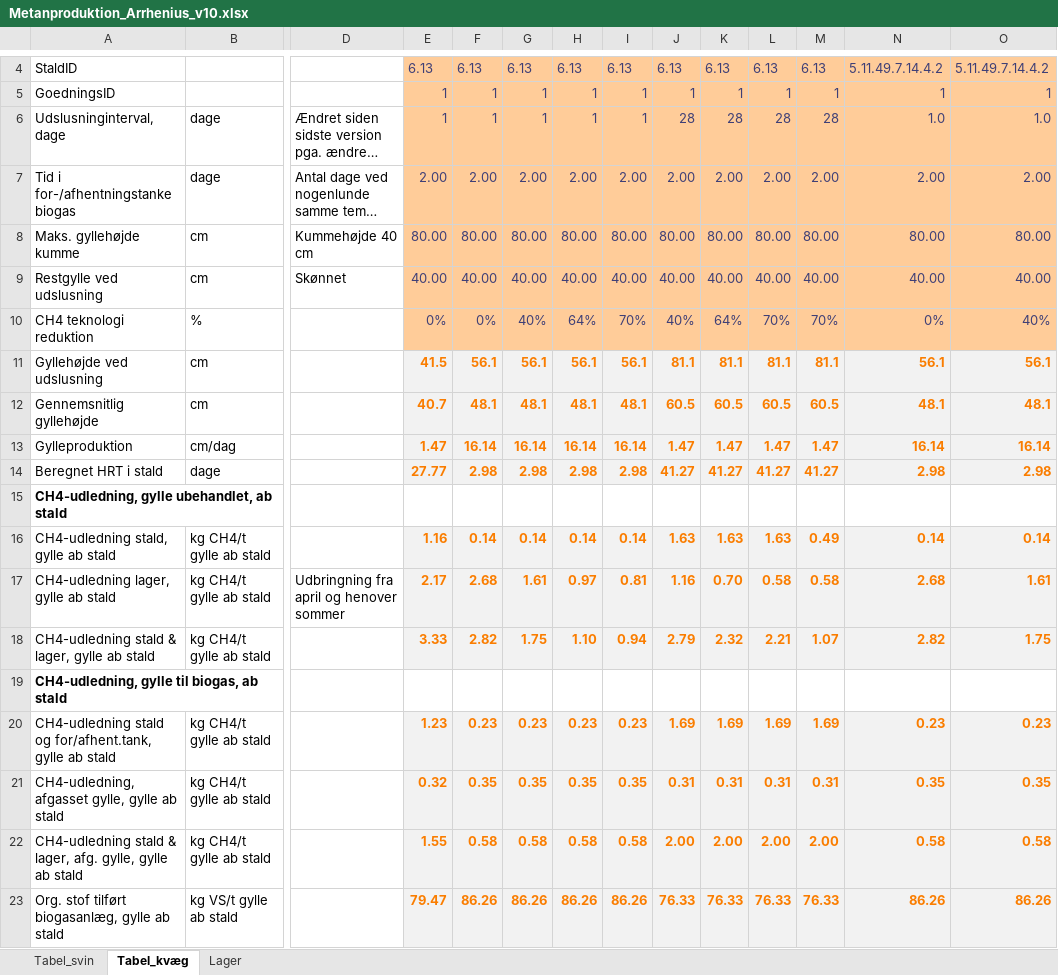
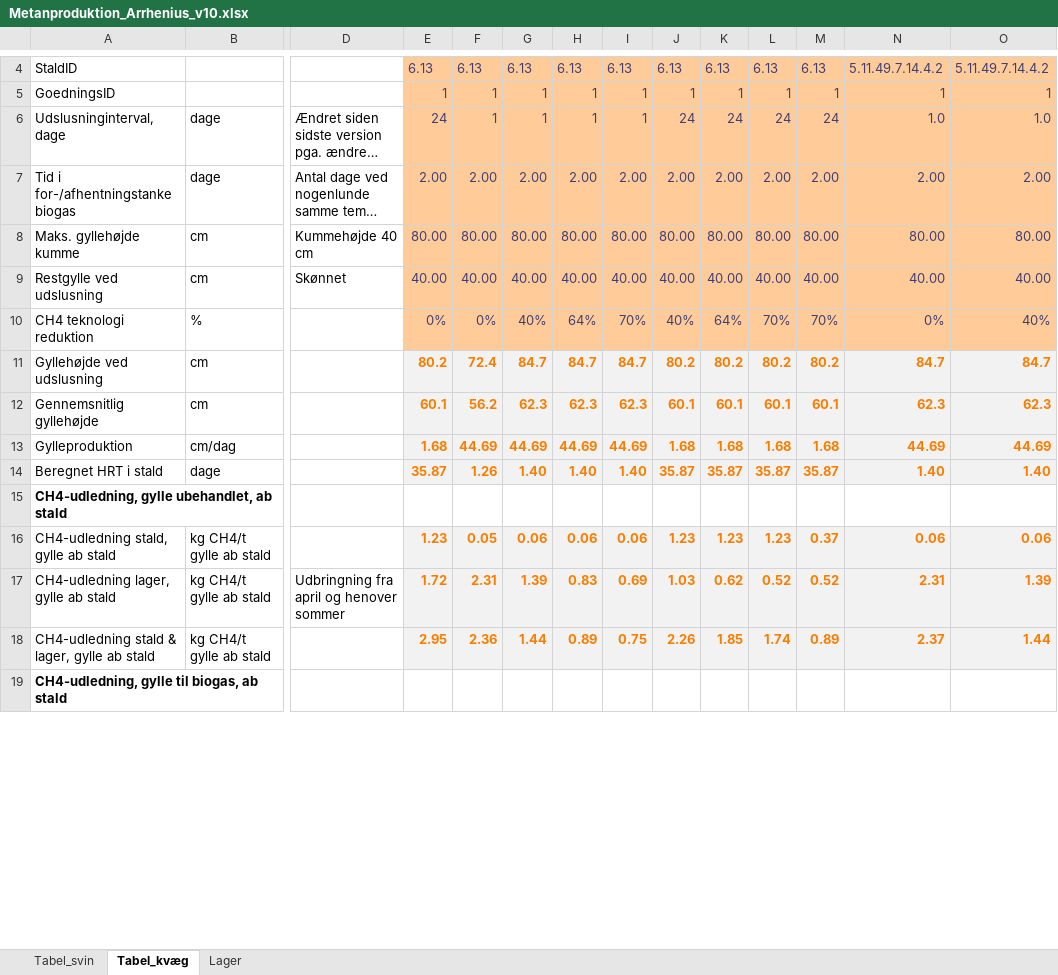
Before and after one commit to AU-BCE-EE/Dalby-2025-KVIK, an Excel workbook: model/Metanproduktion_Arrhenius_v10.xlsx, sheet Tabel_kvæg, drawn as a sheet; only a part is shown, gaps mark what is left out; long unchanged cells end in …; values as stored, in another font and other column widths than the file's, no borders; removed rows and columns are numbered as before the commit, all else as after; rows hold the shown columns only; the diff covers the shown part only; the diff names each change by its address in the sheet, - before the commit and + after, or states it on an @@ line.

```diff
--- a/model/Metanproduktion_Arrhenius_v10.xlsx (sheet Tabel_kvæg)
+++ b/model/Metanproduktion_Arrhenius_v10.xlsx (sheet Tabel_kvæg)
-E6: 1
+E6: 24
-J6: 28
+J6: 24
-K6: 28
+K6: 24
-L6: 28
+L6: 24
-M6: 28
+M6: 24
-row 11: Gyllehøjde ved udslusning | cm |  | 41.5 | 56.1 | 56.1 | 56.1 | 56.1 | 81.1 | 81.1 | 81.1 | 81.1 | 56.1 | 56.1
-row 12: Gennemsnitlig gyllehøjde | cm |  | 40.7 | 48.1 | 48.1 | 48.1 | 48.1 | 60.5 | 60.5 | 60.5 | 60.5 | 48.1 | 48.1
-row 13: Gylleproduktion | cm/dag |  | 1.47 | 16.14 | 16.14 | 16.14 | 16.14 | 1.47 | 1.47 | 1.47 | 1.47 | 16.14 | 16.14
-row 14: Beregnet HRT i stald | dage |  | 27.77 | 2.98 | 2.98 | 2.98 | 2.98 | 41.27 | 41.27 | 41.27 | 41.27 | 2.98 | 2.98
+row 11: Gyllehøjde ved udslusning | cm |  | 80.2 | 72.4 | 84.7 | 84.7 | 84.7 | 80.2 | 80.2 | 80.2 | 80.2 | 84.7 | 84.7
+row 12: Gennemsnitlig gyllehøjde | cm |  | 60.1 | 56.2 | 62.3 | 62.3 | 62.3 | 60.1 | 60.1 | 60.1 | 60.1 | 62.3 | 62.3
+row 13: Gylleproduktion | cm/dag |  | 1.68 | 44.69 | 44.69 | 44.69 | 44.69 | 1.68 | 1.68 | 1.68 | 1.68 | 44.69 | 44.69
+row 14: Beregnet HRT i stald | dage |  | 35.87 | 1.26 | 1.40 | 1.40 | 1.40 | 35.87 | 35.87 | 35.87 | 35.87 | 1.40 | 1.40
-row 16: CH4-udledning stald, gylle ab stald | kg CH4/t gylle ab stald |  | 1.16 | 0.14 | 0.14 | 0.14 | 0.14 | 1.63 | 1.63 | 1.63 | 0.49 | 0.14 | 0.14
-row 17: CH4-udledning lager, gylle ab stald | kg CH4/t gylle ab stald | Udbringning fra april og henover sommer | 2.17 | 2.68 | 1.61 | 0.97 | 0.81 | 1.16 | 0.70 | 0.58 | 0.58 | 2.68 | 1.61
-row 18: CH4-udledning stald & lager, gylle ab stald | kg CH4/t gylle ab stald |  | 3.33 | 2.82 | 1.75 | 1.10 | 0.94 | 2.79 | 2.32 | 2.21 | 1.07 | 2.82 | 1.75
+row 16: CH4-udledning stald, gylle ab stald | kg CH4/t gylle ab stald |  | 1.23 | 0.05 | 0.06 | 0.06 | 0.06 | 1.23 | 1.23 | 1.23 | 0.37 | 0.06 | 0.06
+row 17: CH4-udledning lager, gylle ab stald | kg CH4/t gylle ab stald | Udbringning fra april og henover sommer | 1.72 | 2.31 | 1.39 | 0.83 | 0.69 | 1.03 | 0.62 | 0.52 | 0.52 | 2.31 | 1.39
+row 18: CH4-udledning stald & lager, gylle ab stald | kg CH4/t gylle ab stald |  | 2.95 | 2.36 | 1.44 | 0.89 | 0.75 | 2.26 | 1.85 | 1.74 | 0.89 | 2.37 | 1.44
-row 20: CH4-udledning stald og for/afhent.tank, gylle ab stald | kg CH4/t gylle ab stald |  | 1.23 | 0.23 | 0.23 | 0.23 | 0.23 | 1.69 | 1.69 | 1.69 | 1.69 | 0.23 | 0.23
-row 21: CH4-udledning, afgasset gylle, gylle ab stald | kg CH4/t gylle ab stald |  | 0.32 | 0.35 | 0.35 | 0.35 | 0.35 | 0.31 | 0.31 | 0.31 | 0.31 | 0.35 | 0.35
-row 22: CH4-udledning stald & lager, afg. gylle, gylle ab stald | kg CH4/t gylle ab stald |  | 1.55 | 0.58 | 0.58 | 0.58 | 0.58 | 2.00 | 2.00 | 2.00 | 2.00 | 0.58 | 0.58
-row 23: Org. stof tilført biogasanlæg, gylle ab stald | kg VS/t gylle ab stald |  | 79.47 | 86.26 | 86.26 | 86.26 | 86.26 | 76.33 | 76.33 | 76.33 | 76.33 | 86.26 | 86.26
```
Also changed, not shown: 48 added rows, 44 removed rows and 5 edited cells elsewhere in this sheet, sheet Tabel_svin, formulas that keep their value, data/teknologi_udbredelse.xlsx, output/TotGoedningabDyr.xlsx, 9 other files.
